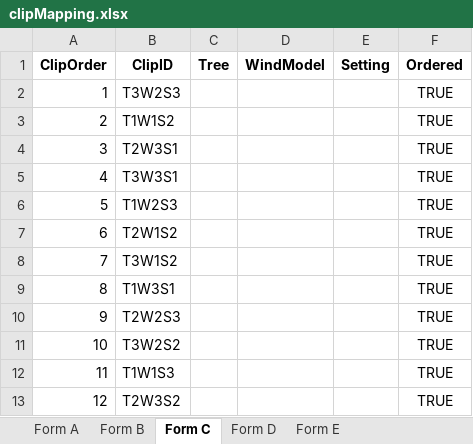
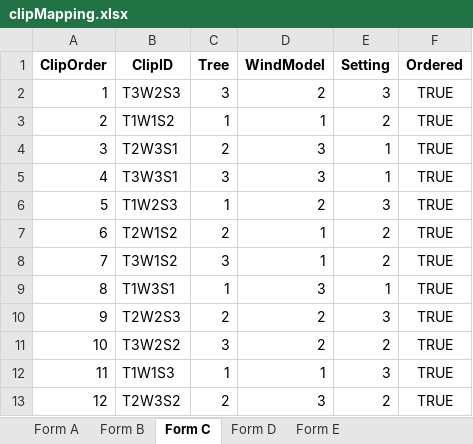
Before and after one commit to fhagerstrom/tree-motion-analysis, an Excel workbook: clipMapping.xlsx, sheet Form C, drawn as a sheet; only a part is shown; values as stored, in another font and other column widths than the file's, no borders; charts and pictures and table styles not drawn; the diff covers the shown part only; the diff names each change by its address in the sheet, - before the commit and + after, or states it on an @@ line.

```diff
--- a/clipMapping.xlsx (sheet Form C)
+++ b/clipMapping.xlsx (sheet Form C)
-C2 (Tree): (empty)
+C2 (Tree): 3
-D2 (WindModel): (empty)
+D2 (WindModel): 2
-E2 (Setting): (empty)
+E2 (Setting): 3
-C3 (Tree): (empty)
+C3 (Tree): 1
-D3 (WindModel): (empty)
+D3 (WindModel): 1
-E3 (Setting): (empty)
+E3 (Setting): 2
-C4 (Tree): (empty)
+C4 (Tree): 2
-D4:D5 (WindModel): (empty)
+D4:D5 (WindModel): 3
-E4:E5 (Setting): (empty)
+E4:E5 (Setting): 1
-C5 (Tree): (empty)
+C5 (Tree): 3
-C6 (Tree): (empty)
+C6 (Tree): 1
-D6 (WindModel): (empty)
+D6 (WindModel): 2
-E6 (Setting): (empty)
+E6 (Setting): 3
-C7 (Tree): (empty)
+C7 (Tree): 2
-D7:D8 (WindModel): (empty)
+D7:D8 (WindModel): 1
-E7:E8 (Setting): (empty)
+E7:E8 (Setting): 2
-C8 (Tree): (empty)
+C8 (Tree): 3
-C9 (Tree): (empty)
+C9 (Tree): 1
-D9 (WindModel): (empty)
+D9 (WindModel): 3
-E9 (Setting): (empty)
+E9 (Setting): 1
-C10 (Tree): (empty)
+C10 (Tree): 2
-D10:D11 (WindModel): (empty)
+D10:D11 (WindModel): 2
-E10 (Setting): (empty)
+E10 (Setting): 3
-C11 (Tree): (empty)
+C11 (Tree): 3
-E11 (Setting): (empty)
+E11 (Setting): 2
-C12 (Tree): (empty)
+C12 (Tree): 1
-D12 (WindModel): (empty)
+D12 (WindModel): 1
-E12 (Setting): (empty)
+E12 (Setting): 3
-C13 (Tree): (empty)
+C13 (Tree): 2
-D13 (WindModel): (empty)
+D13 (WindModel): 3
-E13 (Setting): (empty)
+E13 (Setting): 2
```
Also changed, not shown: 45 edited cells elsewhere in this sheet, sheet Form D, sheet Form B, sheet Form E, charts or pictures, 1 other file.
